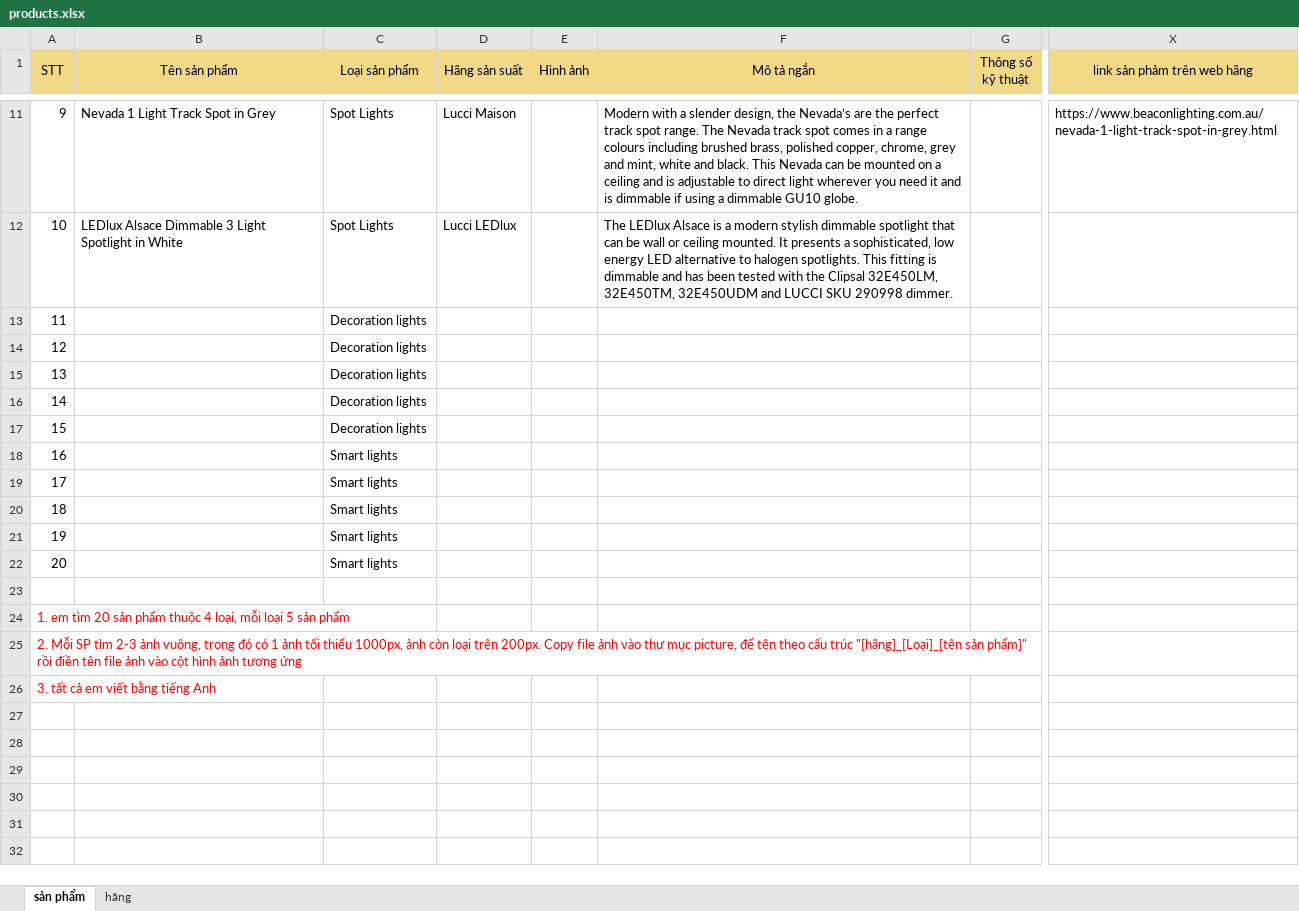
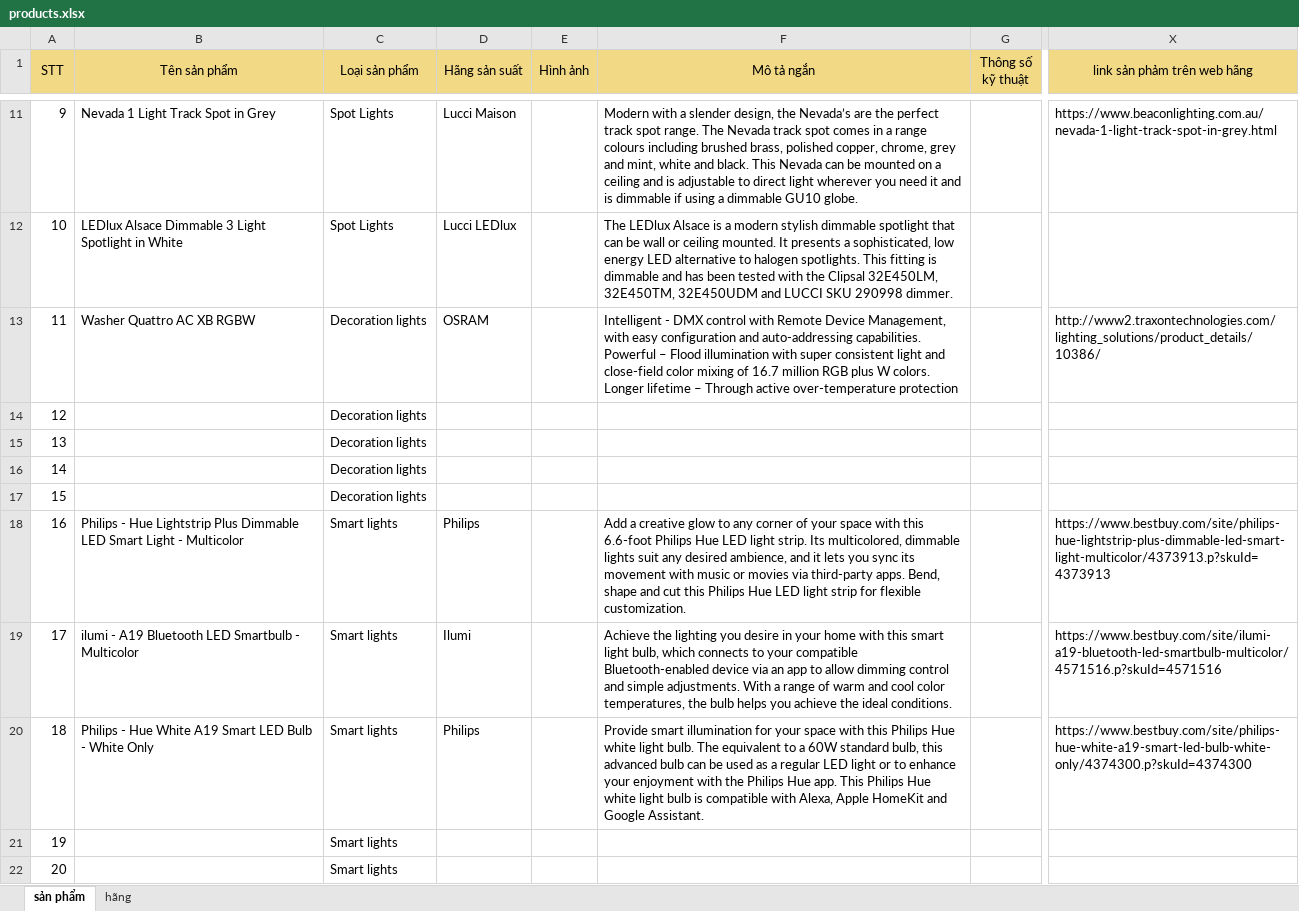
Before and after one commit to anhnq193/assignment-bright-LED, an Excel workbook: data/products.xlsx, sheet sản phẩm, drawn as a sheet; only a part is shown, gaps mark what is left out; the shorter side is filled out with more unchanged rows; values as stored, in another font and other column widths than the file's, no borders; charts and pictures not drawn; ↵ is a line break in a cell; the diff names each change by its address in the sheet, - before the commit and + after, or states it on an @@ line.

Commit message:
excel

```diff
--- a/data/products.xlsx (sheet sản phẩm)
+++ b/data/products.xlsx (sheet sản phẩm)
-B13 (Tên sản phẩm): (empty)
+B13 (Tên sản phẩm): Washer Quattro AC XB RGBW
-D13 (Hãng sản suất): (empty)
+D13 (Hãng sản suất): OSRAM
-F13 (Mô tả ngắn): (empty)
+F13 (Mô tả ngắn): Intelligent - DMX control with Remote Device Management, with easy configuration and auto-addressing capabilities. ↵ Powerful – Flood illumination with super consistent light and close-field color mixing of 16.7 million RGB plus W colors. ↵ Longer lifetime – Through active over-temperature protection
-X13 (link sản phảm trên web hãng): (empty)
+X13 (link sản phảm trên web hãng): http://www2.traxontechnologies.com/lighting_solutions/product_details/10386/
-B18 (Tên sản phẩm): (empty)
+B18 (Tên sản phẩm): Philips - Hue Lightstrip Plus Dimmable LED Smart Light - Multicolor
-D18 (Hãng sản suất): (empty)
+D18 (Hãng sản suất): Philips
-F18 (Mô tả ngắn): (empty)
+F18 (Mô tả ngắn): Add a creative glow to any corner of your space with this 6.6-foot Philips Hue LED light strip. Its multicolored, dimmable lights suit any desired ambience, and it lets you sync its movement with music or movies via third-party apps. Bend, shape and cut this Philips Hue LED light strip for flexible customization.
-X18 (link sản phảm trên web hãng): (empty)
+X18 (link sản phảm trên web hãng): https://www.bestbuy.com/site/philips-hue-lightstrip-plus-dimmable-led-smart-light-multicolor/4373913.p?skuId=4373913
-B19 (Tên sản phẩm): (empty)
+B19 (Tên sản phẩm): ilumi - A19 Bluetooth LED Smartbulb - Multicolor
-D19 (Hãng sản suất): (empty)
+D19 (Hãng sản suất): Ilumi
-F19 (Mô tả ngắn): (empty)
+F19 (Mô tả ngắn): Achieve the lighting you desire in your home with this smart light bulb, which connects to your compatible Bluetooth-enabled device via an app to allow dimming control and simple adjustments. With a range of warm and cool color temperatures, the bulb helps you achieve the ideal conditions.
-X19 (link sản phảm trên web hãng): (empty)
+X19 (link sản phảm trên web hãng): https://www.bestbuy.com/site/ilumi-a19-bluetooth-led-smartbulb-multicolor/4571516.p?skuId=4571516
-B20 (Tên sản phẩm): (empty)
+B20 (Tên sản phẩm): Philips - Hue White A19 Smart LED Bulb - White Only
-D20 (Hãng sản suất): (empty)
+D20 (Hãng sản suất): Philips
-F20 (Mô tả ngắn): (empty)
+F20 (Mô tả ngắn): Provide smart illumination for your space with this Philips Hue white light bulb. The equivalent to a 60W standard bulb, this advanced bulb can be used as a regular LED light or to enhance your enjoyment with the Philips Hue app. This Philips Hue white light bulb is compatible with Alexa, Apple HomeKit and Google Assistant.
-X20 (link sản phảm trên web hãng): (empty)
+X20 (link sản phảm trên web hãng): https://www.bestbuy.com/site/philips-hue-white-a19-smart-led-bulb-white-only/4374300.p?skuId=4374300
```
Also changed, not shown: charts or pictures, 2 other files.
